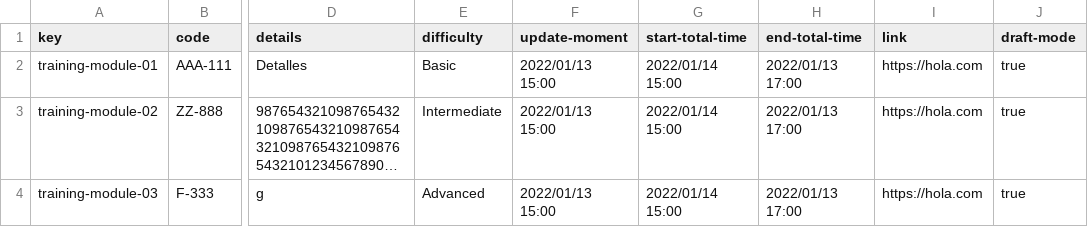
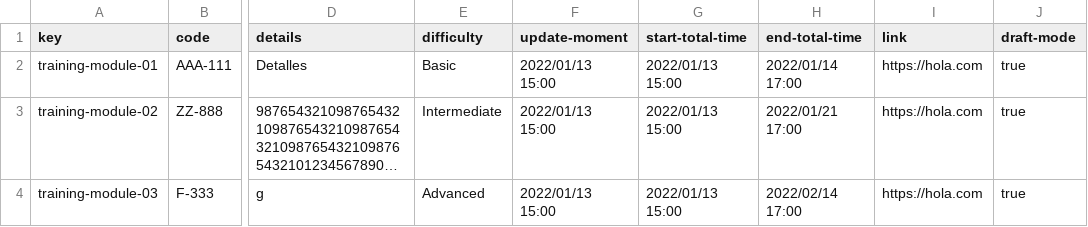
Before and after one commit to vicgrabru/Acme-SF-D03, a CSV file: src/main/webapp/WEB-INF/resources/sample-data/training-module.csv, drawn as a sheet; only a part is shown, gaps mark what is left out; long unchanged cells end in …; the diff names each change by its address in the sheet, - before the commit and + after, or states it on an @@ line.

```diff
--- a/src/main/webapp/WEB-INF/resources/sample-data/training-module.csv
+++ b/src/main/webapp/WEB-INF/resources/sample-data/training-module.csv
-G2:G4 (start-total-time): 2022/01/14 15:00
+G2:G4 (start-total-time): 2022/01/13 15:00
-H2 (end-total-time): 2022/01/13 17:00
+H2 (end-total-time): 2022/01/14 17:00
-H3 (end-total-time): 2022/01/13 17:00
+H3 (end-total-time): 2022/01/21 17:00
-H4 (end-total-time): 2022/01/13 17:00
+H4 (end-total-time): 2022/02/14 17:00
```
Also changed, not shown: 11 other files.
